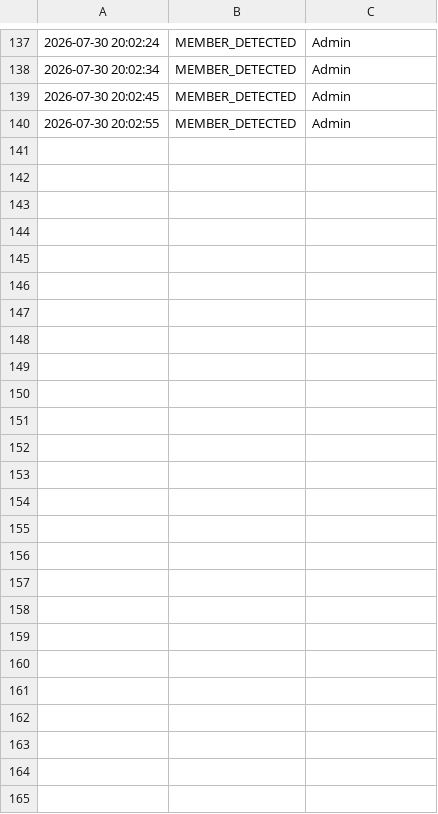
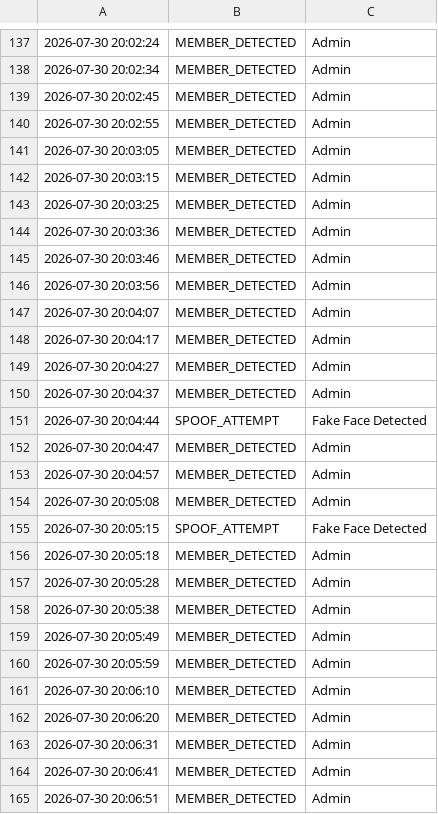
Before and after one commit to LakshmiNarayananP15/home_surveillance, a CSV file: logs/events.csv, drawn as a sheet; only a part is shown, gaps mark what is left out.

Commit message:
feat: add surveillance event log and ignore patterns for logs, cache, and virtual environments

```diff
--- a/logs/events.csv
+++ b/logs/events.csv
@@ -140 +140,26 @@
 2026-07-30 20:02:55,MEMBER_DETECTED,Admin
+2026-07-30 20:03:05,MEMBER_DETECTED,Admin
+2026-07-30 20:03:15,MEMBER_DETECTED,Admin
+2026-07-30 20:03:25,MEMBER_DETECTED,Admin
+2026-07-30 20:03:36,MEMBER_DETECTED,Admin
+2026-07-30 20:03:46,MEMBER_DETECTED,Admin
+2026-07-30 20:03:56,MEMBER_DETECTED,Admin
+2026-07-30 20:04:07,MEMBER_DETECTED,Admin
+2026-07-30 20:04:17,MEMBER_DETECTED,Admin
+2026-07-30 20:04:27,MEMBER_DETECTED,Admin
+2026-07-30 20:04:37,MEMBER_DETECTED,Admin
+2026-07-30 20:04:44,SPOOF_ATTEMPT,Fake Face Detected
+2026-07-30 20:04:47,MEMBER_DETECTED,Admin
+2026-07-30 20:04:57,MEMBER_DETECTED,Admin
+2026-07-30 20:05:08,MEMBER_DETECTED,Admin
+2026-07-30 20:05:15,SPOOF_ATTEMPT,Fake Face Detected
+2026-07-30 20:05:18,MEMBER_DETECTED,Admin
+2026-07-30 20:05:28,MEMBER_DETECTED,Admin
+2026-07-30 20:05:38,MEMBER_DETECTED,Admin
+2026-07-30 20:05:49,MEMBER_DETECTED,Admin
+2026-07-30 20:05:59,MEMBER_DETECTED,Admin
+2026-07-30 20:06:10,MEMBER_DETECTED,Admin
+2026-07-30 20:06:20,MEMBER_DETECTED,Admin
+2026-07-30 20:06:31,MEMBER_DETECTED,Admin
+2026-07-30 20:06:41,MEMBER_DETECTED,Admin
+2026-07-30 20:06:51,MEMBER_DETECTED,Admin
```
Also changed, not shown: 1 other file.
